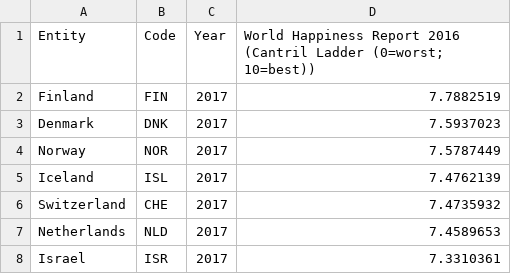
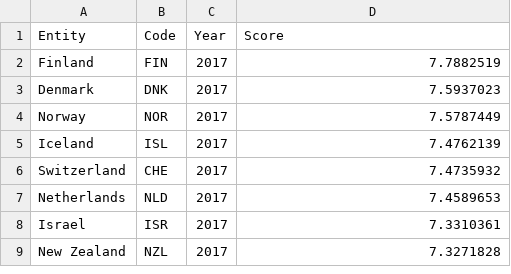
Before and after one commit to fnhuang/imigrate, a CSV file: data/happiness-cantril-ladder.csv, drawn as a sheet; only a part is shown; the shorter side is filled out with more unchanged rows.

```diff
--- a/data/happiness-cantril-ladder.csv
+++ b/data/happiness-cantril-ladder.csv
@@ -1,2 +1,2 @@
-Entity,Code,Year,World Happiness Report 2016 (Cantril Ladder (0=worst; 10=best))
+Entity,Code,Year,Score
 Finland,FIN,2017,7.7882519
```
Also changed, not shown: 1 other file.
